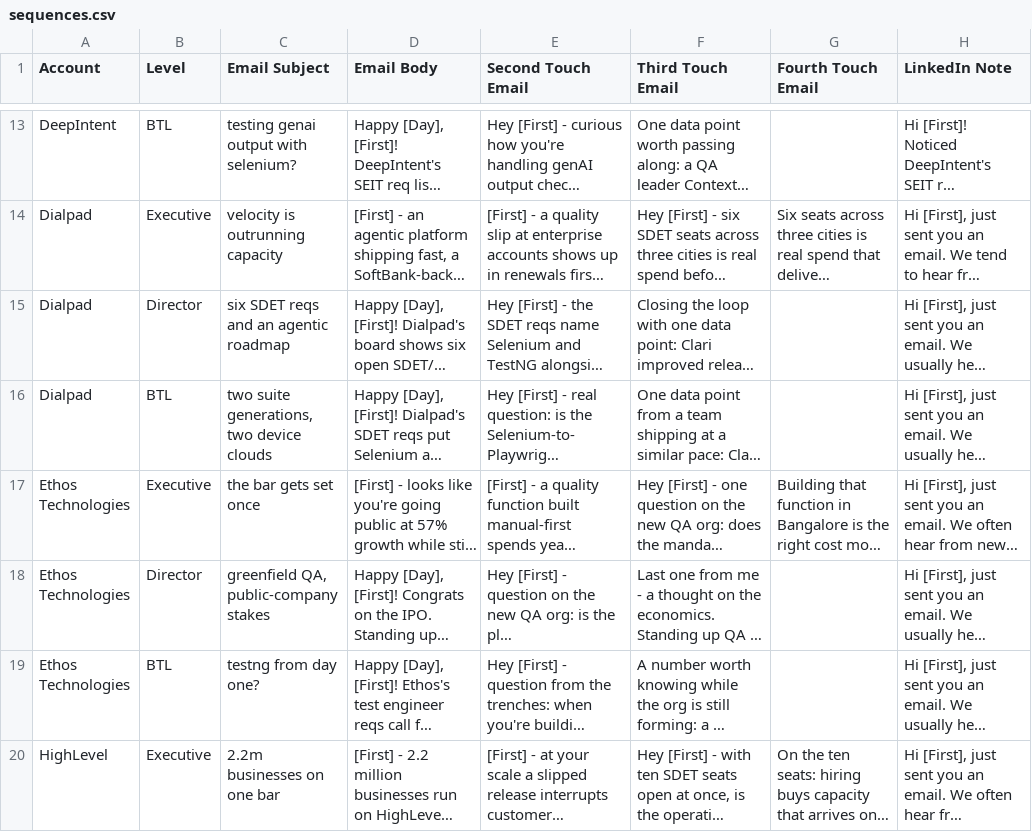
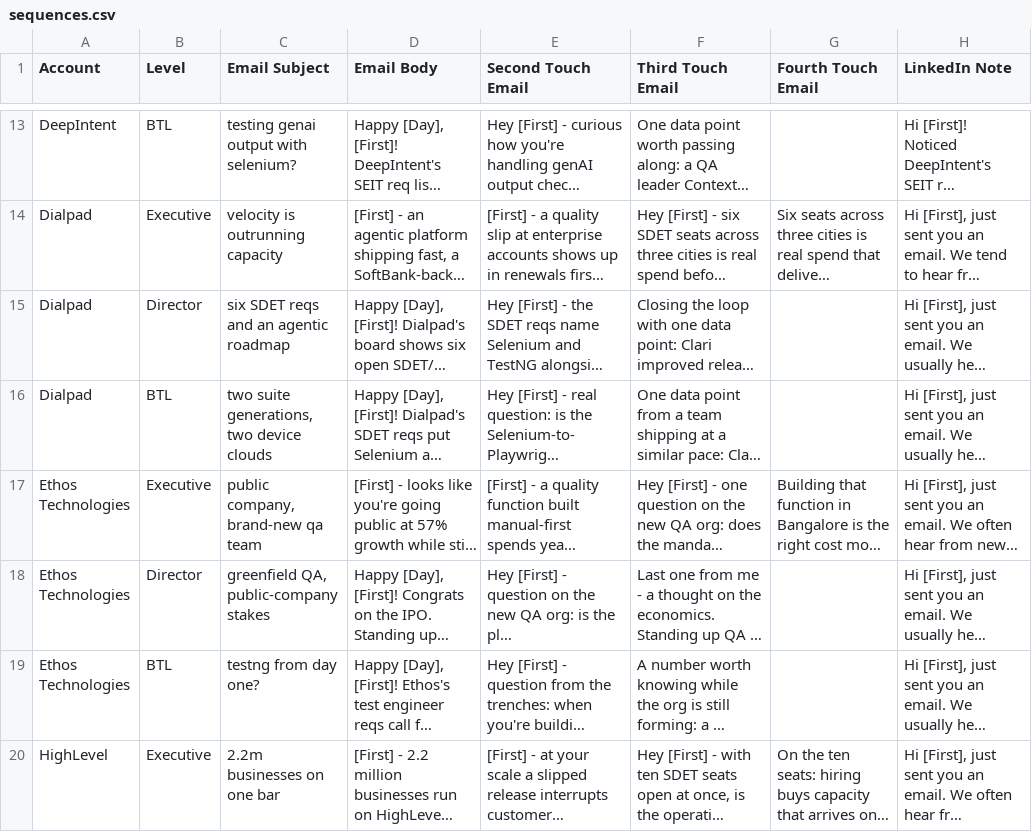
Before and after one commit to eric-hastie/territory-radar, a CSV file: data/territories/test-automation/sequences.csv, drawn as a sheet; only a part is shown, gaps mark what is left out; long unchanged cells end in …; the diff names each change by its address in the sheet, - before the commit and + after, or states it on an @@ line.

```diff
--- a/data/territories/test-automation/sequences.csv
+++ b/data/territories/test-automation/sequences.csv
-C17 (Email Subject): the bar gets set once
+C17 (Email Subject): public company, brand-new qa team
```
Also changed, not shown: 1 other file.
